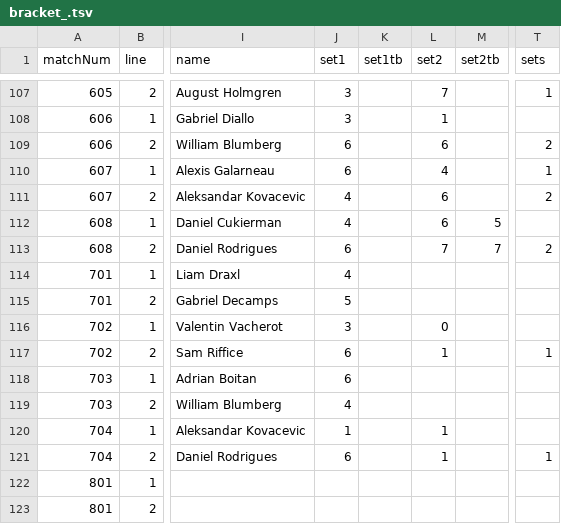
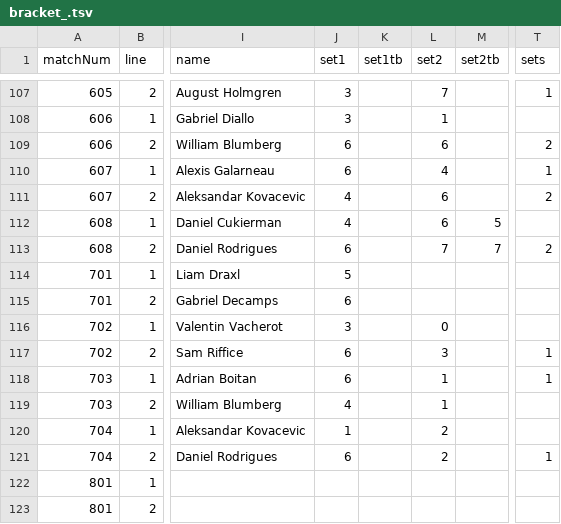
Before and after one commit to slam10s/may-madness, a TSV file: data/2020-21/ncaam/singles/bracket_.tsv, drawn as a sheet; only a part is shown, gaps mark what is left out; the diff names each change by its address in the sheet, - before the commit and + after, or states it on an @@ line.

```diff
--- a/data/2020-21/ncaam/singles/bracket_.tsv
+++ b/data/2020-21/ncaam/singles/bracket_.tsv
-J114 (set1): 4
+J114 (set1): 5
-J115 (set1): 5
+J115 (set1): 6
-L117 (set2): 1
+L117 (set2): 3
-L118:L119 (set2): (empty)
+L118:L119 (set2): 1
-T118 (sets): (empty)
+T118 (sets): 1
-L120:L121 (set2): 1
+L120:L121 (set2): 2
```
Also changed, not shown: data/2020-21/ncaam/singles/matches.tsv, data/2020-21/ncaam/singles/scores.tsv, 3 other files.
